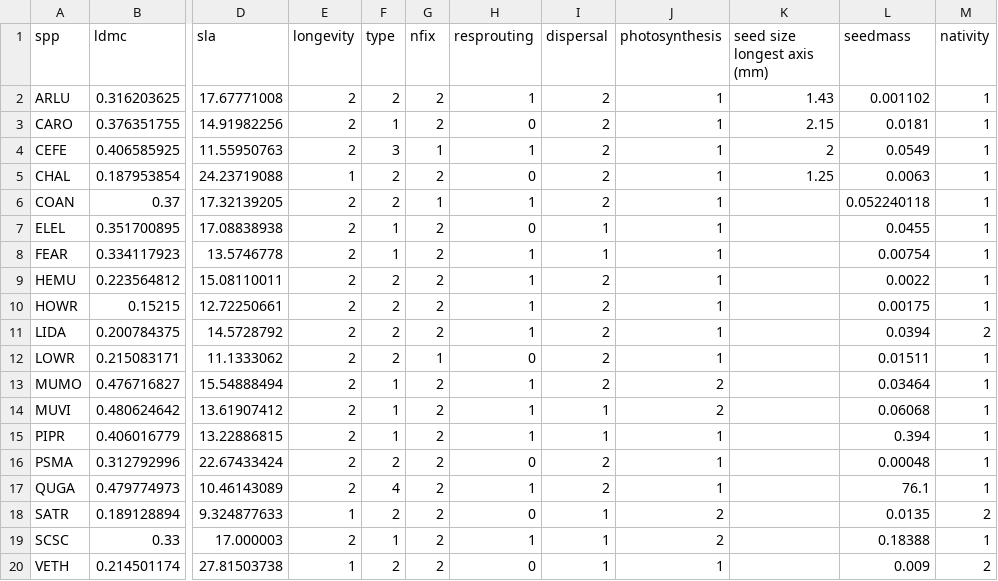
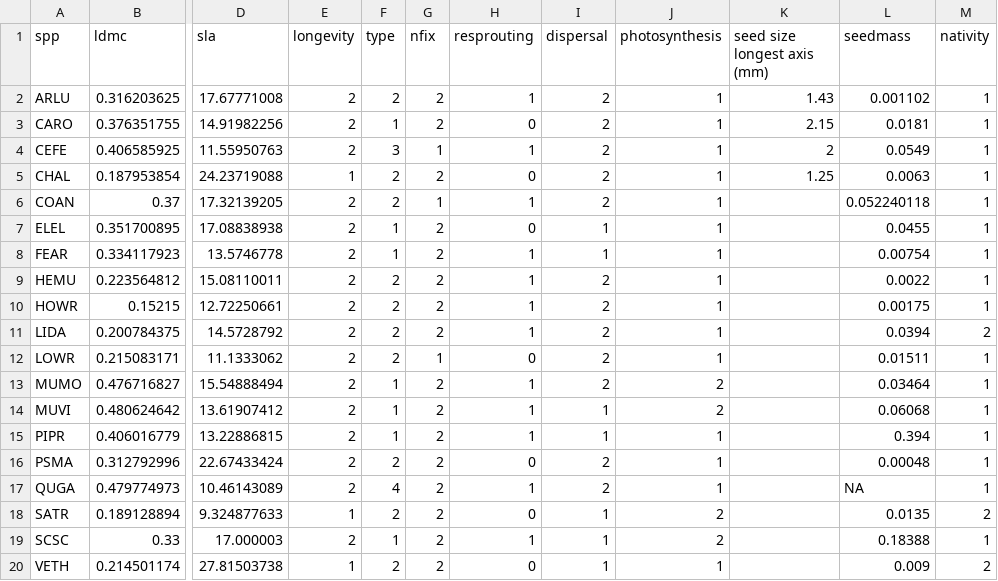
Before and after one commit to ianwinick/FunEco_CommEcologyPaper, a CSV file: data/TraitTable.csv, drawn as a sheet; only a part is shown, gaps mark what is left out; the diff names each change by its address in the sheet, - before the commit and + after, or states it on an @@ line.

Commit message:
Update TraitTable.csv
QUGA seedmass set to NA

```diff
--- a/data/TraitTable.csv
+++ b/data/TraitTable.csv
-L17 (seedmass): 76.1
+L17 (seedmass): NA
```
